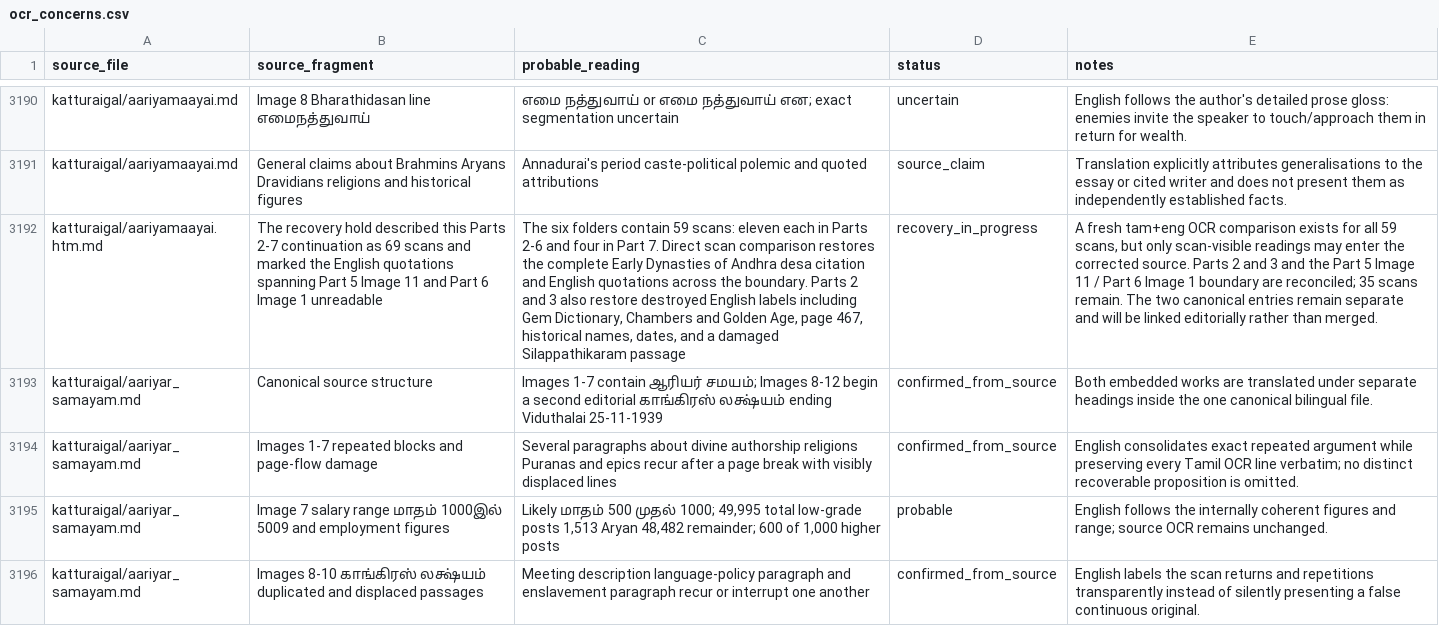
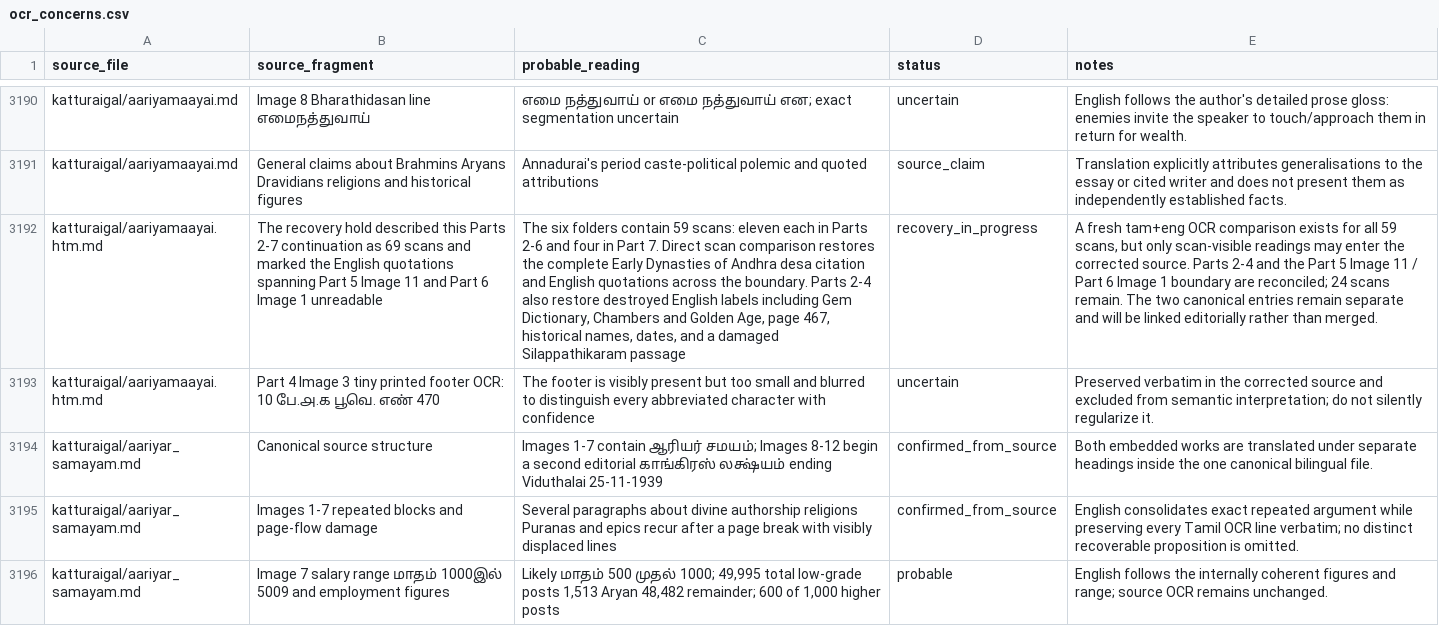
Before and after one commit to pugazg/anna-corpus, a CSV file: outputs/annavin_text_extractor/translated_contents/_translation_state/ocr_concerns.csv, drawn as a sheet; only a part is shown, gaps mark what is left out; the shorter side is filled out with more unchanged rows; the diff names each change by its address in the sheet, - before the commit and + after, or states it on an @@ line.

Commit message:
reconcile Aryan Illusion part 4

```diff
--- a/outputs/annavin_text_extractor/translated_contents/_translation_state/ocr_concerns.csv
+++ b/outputs/annavin_text_extractor/translated_contents/_translation_state/ocr_concerns.csv
-C3192 (probable_reading): …boundary. Parts 2 and 3 also restore…
+C3192 (probable_reading): …boundary. Parts 2-4 also restore…
-E3192 (notes): …source. Parts 2 and 3 and the Part 5 Image 11 / Part 6 Image 1 boundary are reconciled; 35 scans remain.…
+E3192 (notes): …source. Parts 2-4 and the Part 5 Image 11 / Part 6 Image 1 boundary are reconciled; 24 scans remain.…
+row 3193: katturaigal/aariyamaayai.htm.md | Part 4 Image 3 tiny printed footer OCR: 10 பே.௮.க பூவெ. எண் 470 | The footer is visibly present but too small and blurred to distinguish every abbreviated character with confidence | uncertain | Preserved verbatim in the corrected source and excluded from semantic interpretation; do not silently regularize it.
```
Also changed, not shown: outputs/annavin_text_extractor/translated_contents/_translation_state/needs_source_recovery.csv, 5 other files.
